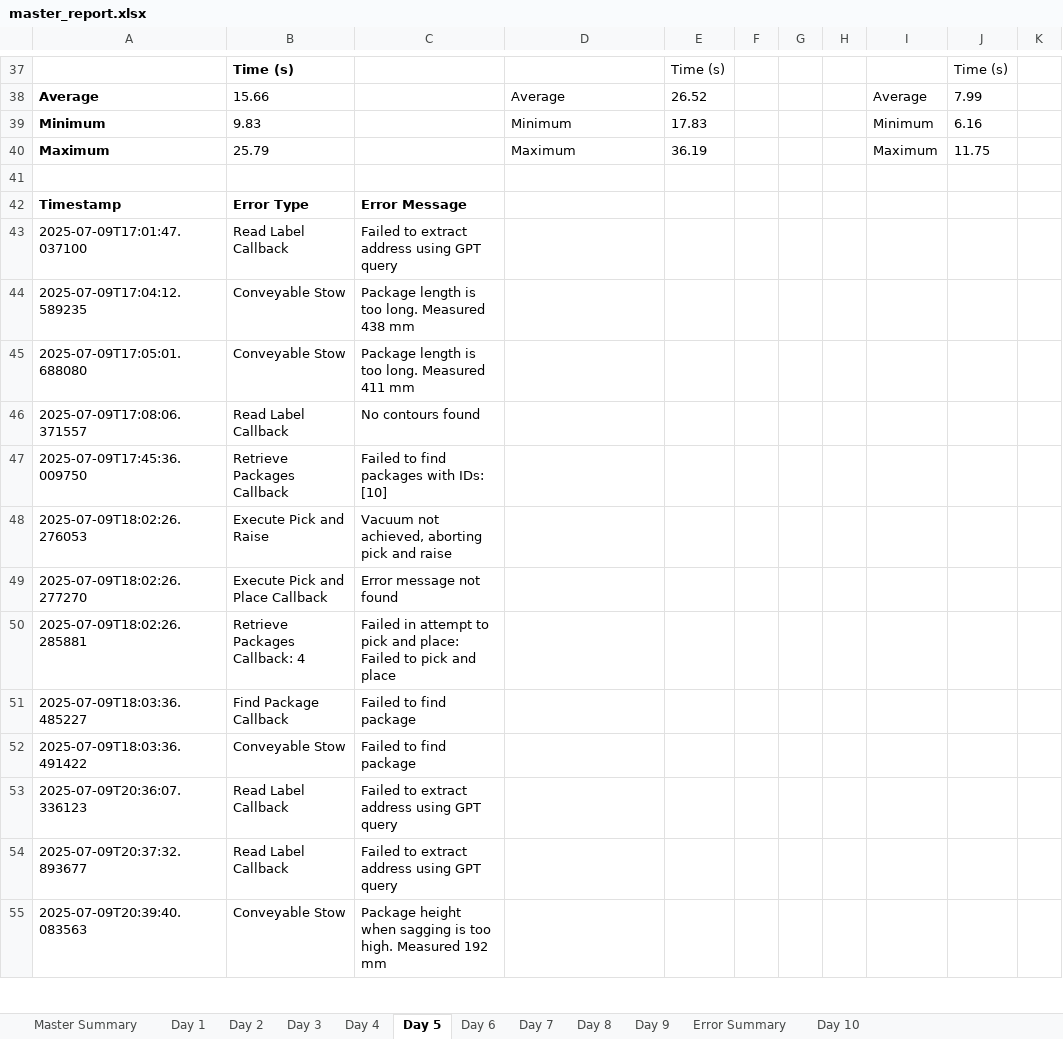
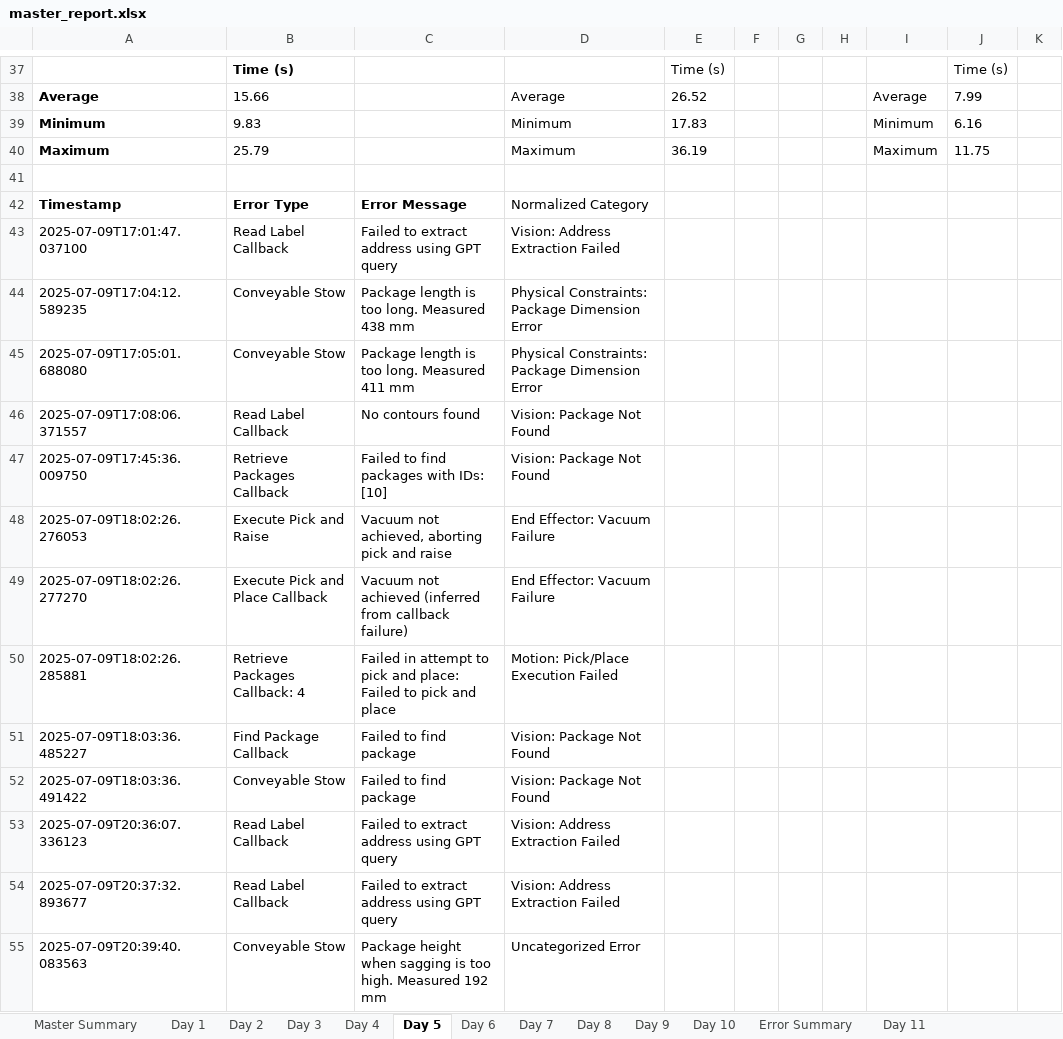
Before and after one commit to scramer27/cargo-dashboard-v2, an Excel workbook: master_report.xlsx, sheet Day 5, drawn as a sheet; only a part is shown, gaps mark what is left out; values as stored, in another font and other column widths than the file's, no borders; charts and pictures not drawn; the diff covers the shown part only; the diff names each change by its address in the sheet, - before the commit and + after, or states it on an @@ line.

Commit message:
update the log_parser.py to avoid double counting of package retrieves, and add a new log

```diff
--- a/master_report.xlsx (sheet Day 5)
+++ b/master_report.xlsx (sheet Day 5)
+sheet tab: Day 11
@@ sheet tab order changed: Master Summary | Day 1 | Day 2 | Day 3 | Day 4 | Day 5 | Day 6 | Day 7 | Day 8 | Day 9 | Day 10 | Error Summary | Day 11 @@
-D42: (empty)
+D42: Normalized Category
-D43: (empty)
+D43: Vision: Address Extraction Failed
-D44:D45: (empty)
+D44:D45: Physical Constraints: Package Dimension Error
-D46:D47: (empty)
+D46:D47: Vision: Package Not Found
-D48:D49: (empty)
+D48:D49: End Effector: Vacuum Failure
-C49: Error message not found
+C49: Vacuum not achieved (inferred from callback failure)
-D50: (empty)
+D50: Motion: Pick/Place Execution Failed
-D51:D52: (empty)
+D51:D52: Vision: Package Not Found
-D53:D54: (empty)
+D53:D54: Vision: Address Extraction Failed
-D55: (empty)
+D55: Uncategorized Error
```
Also changed, not shown: 16 edited cells elsewhere in this sheet, sheet Day 10, sheet Day 2, sheet Day 8, sheet Day 1, sheet Day 6, sheet Error Summary, 5 more sheets, charts or pictures, 3 other files.
